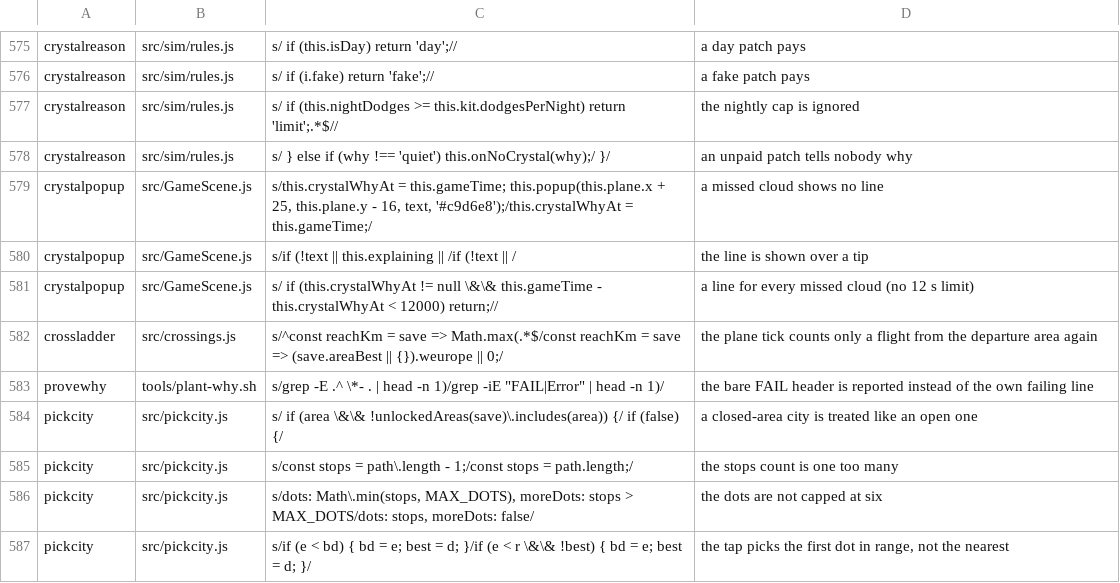
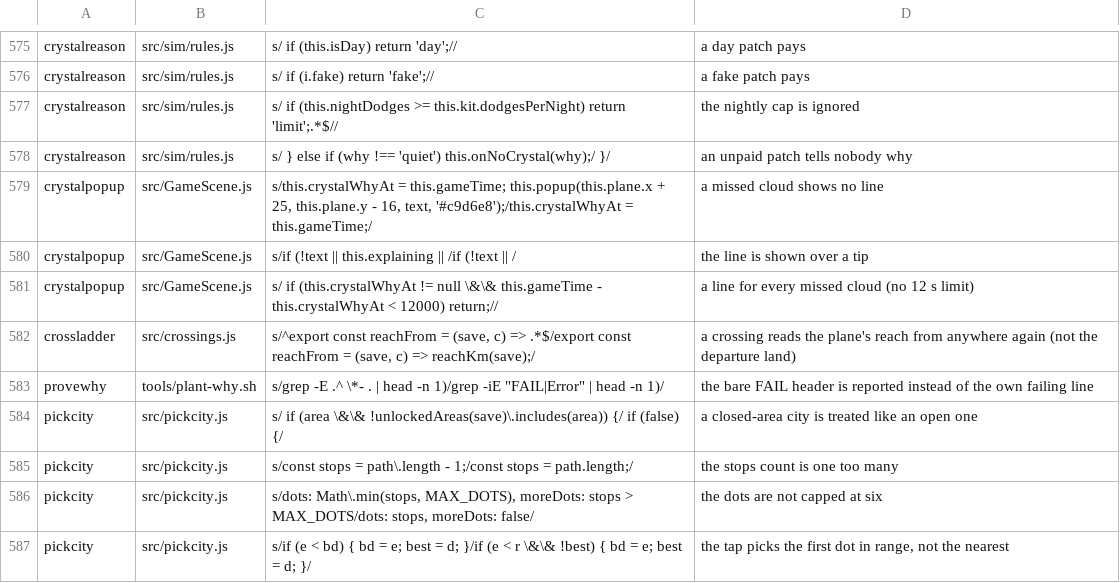
Before and after one commit to olly-marx/contrail-pilot, a TSV file: tools/plants.tsv, drawn as a sheet; only a part is shown, gaps mark what is left out.

Commit message:
capForArea: the player's own area reads the live estimate; plant for the departure-land rule

```diff
--- a/tools/plants.tsv
+++ b/tools/plants.tsv
@@ -581,3 +581,3 @@ crystalpopup	src/GameScene.js	s/if (!text || this.explaining || /if (!text || /
 crystalpopup	src/GameScene.js	s/    if (this.crystalWhyAt != null \&\& this.gameTime - this.crystalWhyAt < 12000) return;//	a line for every missed cloud (no 12 s limit)
-crossladder	src/crossings.js	s/^const reachKm = save => Math.max(.*$/const reachKm = save => (save.areaBest || {}).weurope || 0;/	the plane tick counts only a flight from the departure area again
+crossladder	src/crossings.js	s/^export const reachFrom = (save, c) => .*$/export const reachFrom = (save, c) => reachKm(save);/	a crossing reads the plane's reach from anywhere again (not the departure land)
 provewhy	tools/plant-why.sh	s/grep -E .^ \*- . | head -n 1)/grep -iE "FAIL|Error" | head -n 1)/	the bare FAIL header is reported instead of the own failing line
```
Also changed, not shown: 1 other file.
